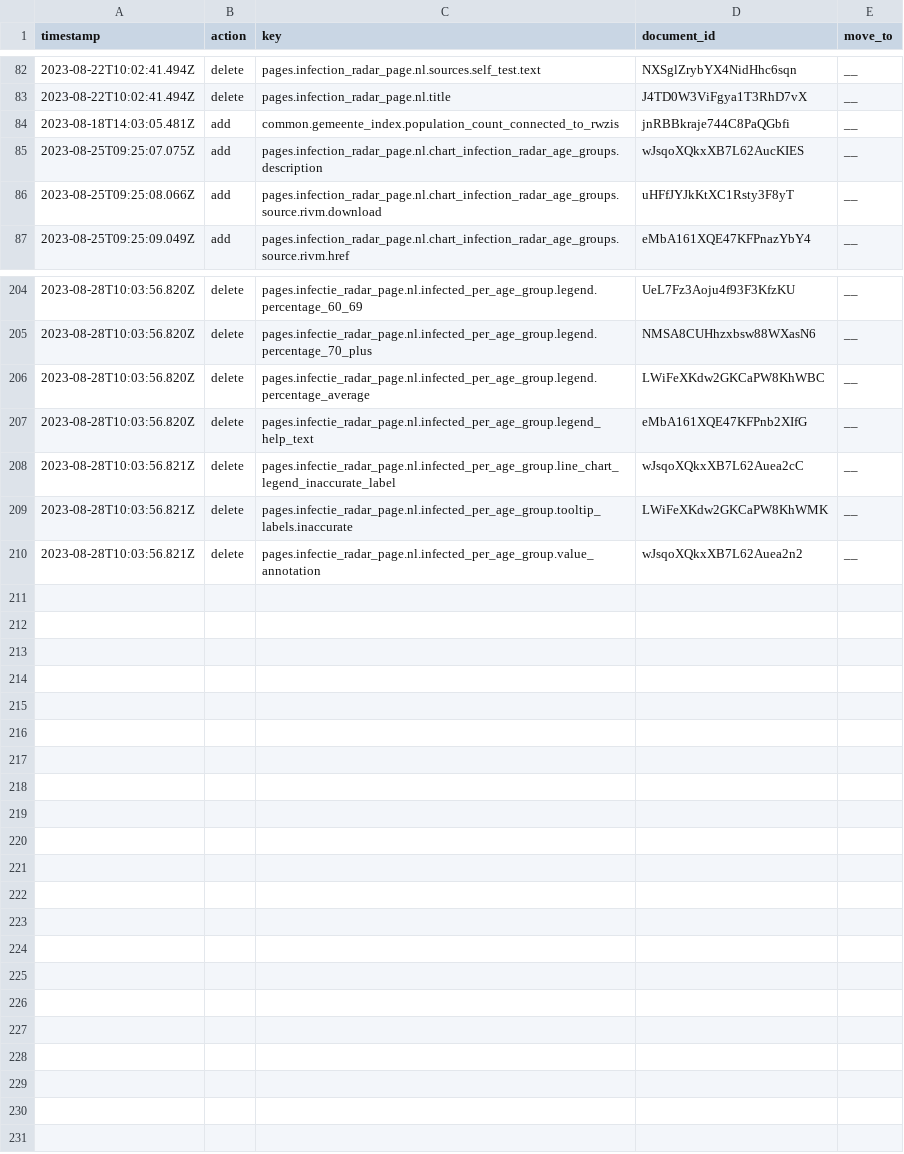
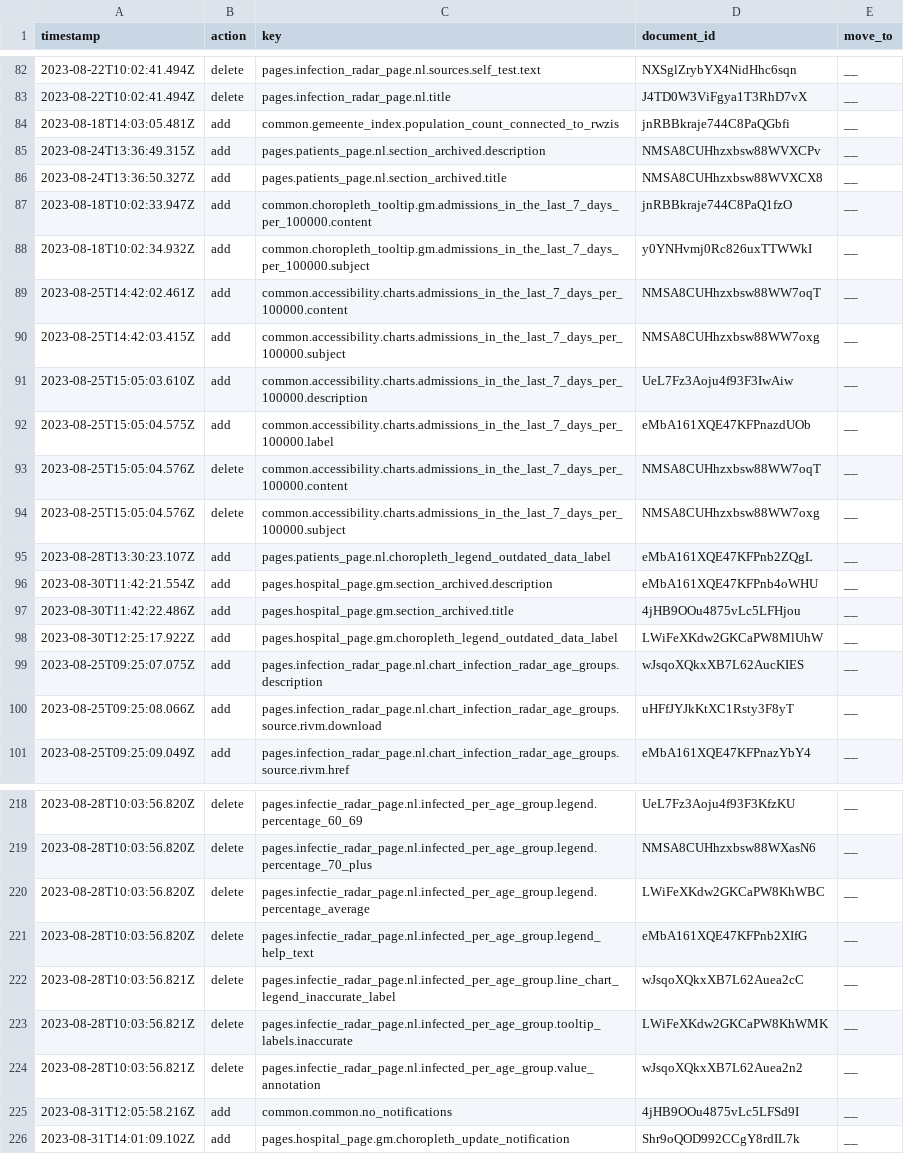
Before and after one commit to jorrikklijnsma/nl-covid19-data-dashboard, a CSV file: packages/cms/src/lokalize/key-mutations.csv, drawn as a sheet; only a part is shown, gaps mark what is left out; the diff names each change by its address in the sheet, - before the commit and + after, or states it on an @@ line.

Commit message:
feature/COR-1772_adjusted-KPIs-for-hospital-admissions-per-municipality (#4852)
* feat(COR-1772): patienten-in-beeld part almost complete

* feat(COR-1772): lokalize keys corrected mistake

* feat(COR-1772): Added if statement checker for new pageType

* feat(COR-1772): Added lokalize key

* feat(COR-1772): commit to validate protos

* feat(COR-1772): Changed to date range for PageInformationBlock and KPITile

* feat(COR-1772): Schema adjustments

* feat(COR-1772): final schema adjustments

* feat(COR-1772): pre-final steps before PR

* feat(COR-1772): First PR comment resolution

* feat(COR-1772): Schema adjustment

* feat(COR-1772): corrected naming based on threshold conventions

* feat(COR-1772): Type contingency for choropleth legend

* feat(COR-1772): PR comment resolution

* feat(COR-1772): PR comment resolution

```diff
--- a/packages/cms/src/lokalize/key-mutations.csv
+++ b/packages/cms/src/lokalize/key-mutations.csv
+row 85: 2023-08-24T13:36:49.315Z | add | pages.patients_page.nl.section_archived.description | NMSA8CUHhzxbsw88WVXCPv | __
+row 86: 2023-08-24T13:36:50.327Z | add | pages.patients_page.nl.section_archived.title | NMSA8CUHhzxbsw88WVXCX8 | __
+row 87: 2023-08-18T10:02:33.947Z | add | common.choropleth_tooltip.gm.admissions_in_the_last_7_days_per_100000.content | jnRBBkraje744C8PaQ1fzO | __
+row 88: 2023-08-18T10:02:34.932Z | add | common.choropleth_tooltip.gm.admissions_in_the_last_7_days_per_100000.subject | y0YNHvmj0Rc826uxTTWWkI | __
+row 89: 2023-08-25T14:42:02.461Z | add | common.accessibility.charts.admissions_in_the_last_7_days_per_100000.content | NMSA8CUHhzxbsw88WW7oqT | __
+row 90: 2023-08-25T14:42:03.415Z | add | common.accessibility.charts.admissions_in_the_last_7_days_per_100000.subject | NMSA8CUHhzxbsw88WW7oxg | __
+row 91: 2023-08-25T15:05:03.610Z | add | common.accessibility.charts.admissions_in_the_last_7_days_per_100000.description | UeL7Fz3Aoju4f93F3IwAiw | __
+row 92: 2023-08-25T15:05:04.575Z | add | common.accessibility.charts.admissions_in_the_last_7_days_per_100000.label | eMbA161XQE47KFPnazdUOb | __
+row 93: 2023-08-25T15:05:04.576Z | delete | common.accessibility.charts.admissions_in_the_last_7_days_per_100000.content | NMSA8CUHhzxbsw88WW7oqT | __
+row 94: 2023-08-25T15:05:04.576Z | delete | common.accessibility.charts.admissions_in_the_last_7_days_per_100000.subject | NMSA8CUHhzxbsw88WW7oxg | __
+row 95: 2023-08-28T13:30:23.107Z | add | pages.patients_page.nl.choropleth_legend_outdated_data_label | eMbA161XQE47KFPnb2ZQgL | __
+row 96: 2023-08-30T11:42:21.554Z | add | pages.hospital_page.gm.section_archived.description | eMbA161XQE47KFPnb4oWHU | __
+row 97: 2023-08-30T11:42:22.486Z | add | pages.hospital_page.gm.section_archived.title | 4jHB9OOu4875vLc5LFHjou | __
+row 98: 2023-08-30T12:25:17.922Z | add | pages.hospital_page.gm.choropleth_legend_outdated_data_label | LWiFeXKdw2GKCaPW8MlUhW | __
+row 225: 2023-08-31T12:05:58.216Z | add | common.common.no_notifications | 4jHB9OOu4875vLc5LFSd9I | __
+row 226: 2023-08-31T14:01:09.102Z | add | pages.hospital_page.gm.choropleth_update_notification | Shr9oQOD992CCgY8rdIL7k | __
```
Also changed, not shown: 17 other files.
